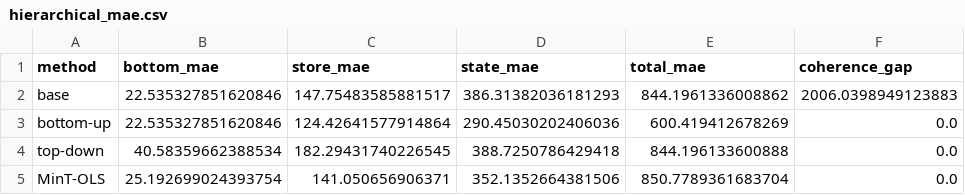
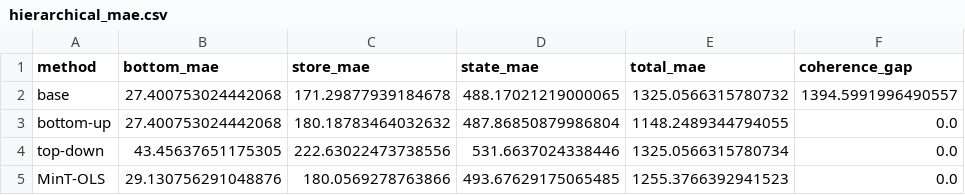
Before and after one commit to lingtao-meng/lstm-attention-demand-forecasting, a CSV file: m5/results/hierarchical_mae.csv, drawn as a sheet.

```diff
--- a/m5/results/hierarchical_mae.csv
+++ b/m5/results/hierarchical_mae.csv
@@ -1,5 +1,5 @@
 method,bottom_mae,store_mae,state_mae,total_mae,coherence_gap
-base,22.535327851620846,147.75483585881517,386.31382036181293,844.1961336008862,2006.0398949123883
-bottom-up,22.535327851620846,124.42641577914864,290.45030202406036,600.419412678269,0.0
-top-down,40.58359662388534,182.29431740226545,388.7250786429418,844.196133600888,0.0
-MinT-OLS,25.192699024393754,141.050656906371,352.1352664381506,850.7789361683704,0.0
+base,27.400753024442068,171.29877939184678,488.17021219000065,1325.0566315780732,1394.5991996490557
+bottom-up,27.400753024442068,180.18783464032632,487.86850879986804,1148.2489344794055,0.0
+top-down,43.45637651175305,222.63022473738556,531.6637024338446,1325.0566315780734,0.0
+MinT-OLS,29.130756291048876,180.0569278763866,493.67629175065485,1255.3766392941523,0.0
```
Also changed, not shown: m5/results/hierarchical_nodes.csv, m5/results/per_series.csv, 24 other files.
